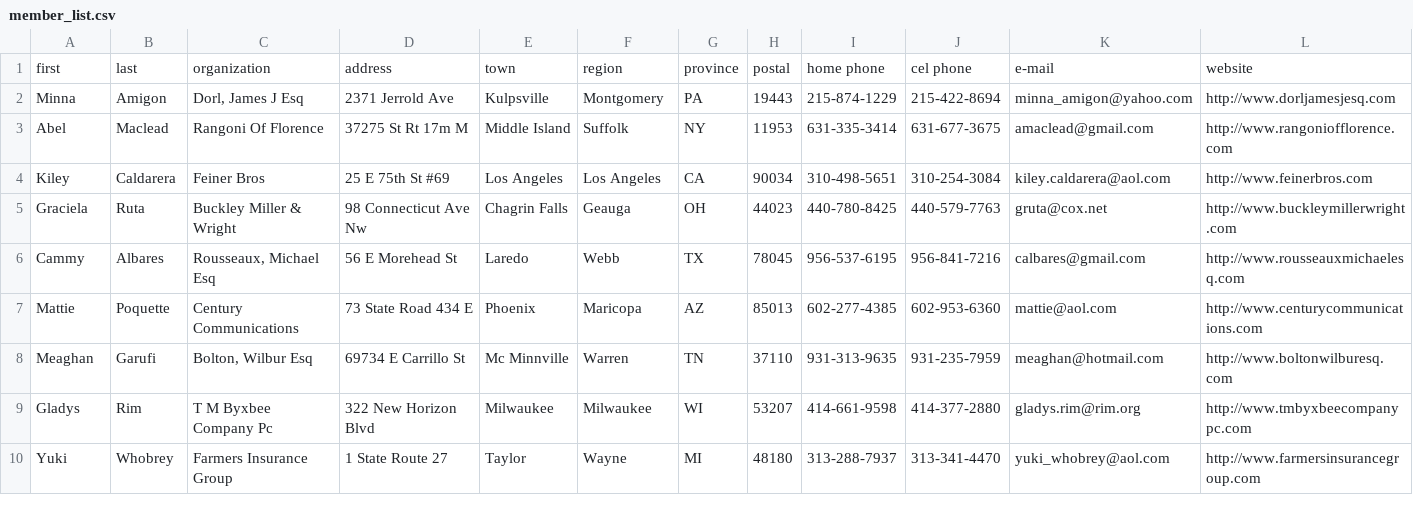
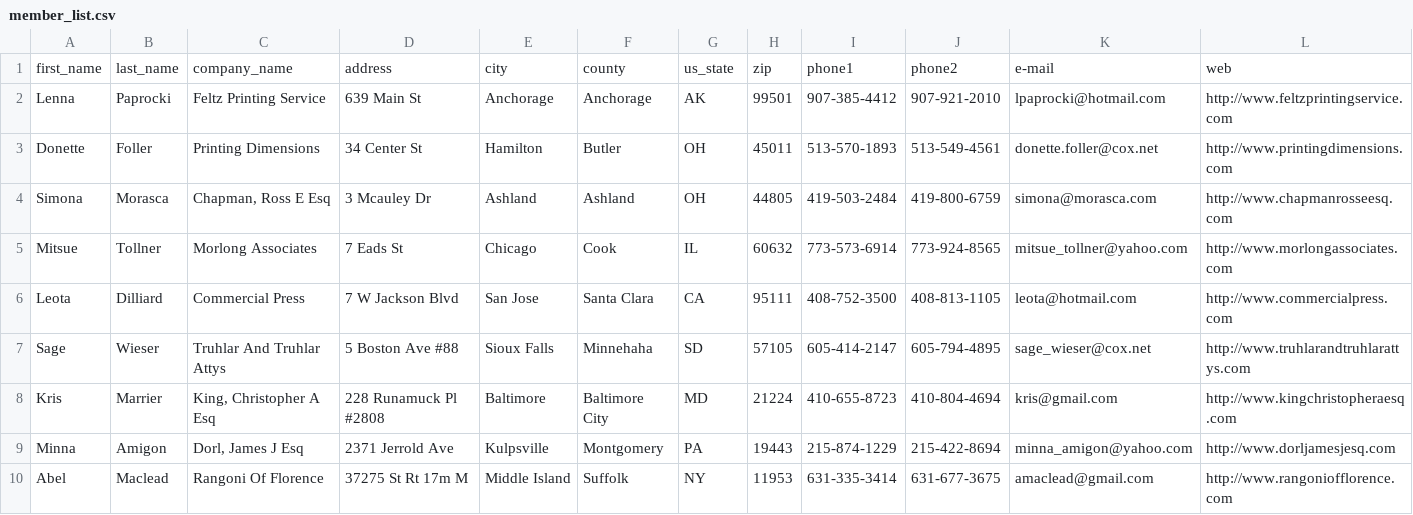
Before and after one commit to howardvickers/uploadcsv, a CSV file: data/member_list.csv, drawn as a sheet; only a part is shown; the shorter side is filled out with more unchanged rows; removed rows and columns are numbered as before the commit, all else as after; the diff names each change by its address in the sheet, - before the commit and + after, or states it on an @@ line.

Commit message:
minor edits to member_list

```diff
--- a/data/member_list.csv
+++ b/data/member_list.csv
-row 1: first | last | organization | address | town | region | province | postal | home phone | cel phone | e-mail | website
+row 1: first_name | last_name | company_name | address | city | county | us_state | zip | phone1 | phone2 | e-mail | web
+row 2: Lenna | Paprocki | Feltz Printing Service | 639 Main St | Anchorage | Anchorage | AK | 99501 | 907-385-4412 | 907-921-2010 | lpaprocki@hotmail.com | http://www.feltzprintingservice.com
+row 3: Donette | Foller | Printing Dimensions | 34 Center St | Hamilton | Butler | OH | 45011 | 513-570-1893 | 513-549-4561 | donette.foller@cox.net | http://www.printingdimensions.com
+row 4: Simona | Morasca | Chapman, Ross E Esq | 3 Mcauley Dr | Ashland | Ashland | OH | 44805 | 419-503-2484 | 419-800-6759 | simona@morasca.com | http://www.chapmanrosseesq.com
+row 5: Mitsue | Tollner | Morlong Associates | 7 Eads St | Chicago | Cook | IL | 60632 | 773-573-6914 | 773-924-8565 | mitsue_tollner@yahoo.com | http://www.morlongassociates.com
+row 6: Leota | Dilliard | Commercial Press | 7 W Jackson Blvd | San Jose | Santa Clara | CA | 95111 | 408-752-3500 | 408-813-1105 | leota@hotmail.com | http://www.commercialpress.com
+row 7: Sage | Wieser | Truhlar And Truhlar Attys | 5 Boston Ave #88 | Sioux Falls | Minnehaha | SD | 57105 | 605-414-2147 | 605-794-4895 | sage_wieser@cox.net | http://www.truhlarandtruhlarattys.com
+row 8: Kris | Marrier | King, Christopher A Esq | 228 Runamuck Pl #2808 | Baltimore | Baltimore City | MD | 21224 | 410-655-8723 | 410-804-4694 | kris@gmail.com | http://www.kingchristopheraesq.com
```
Also changed, not shown: 1 other file.
